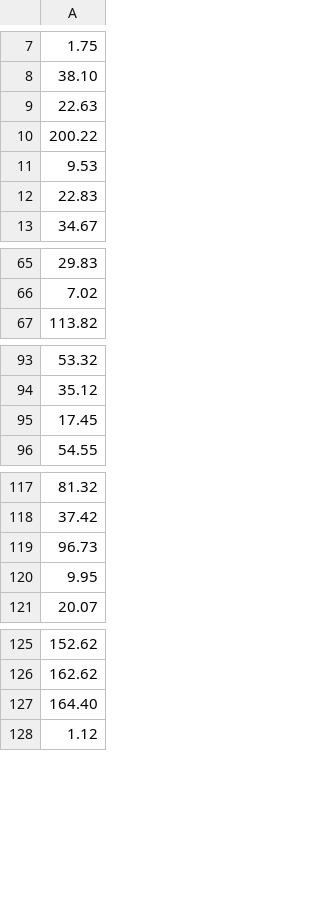
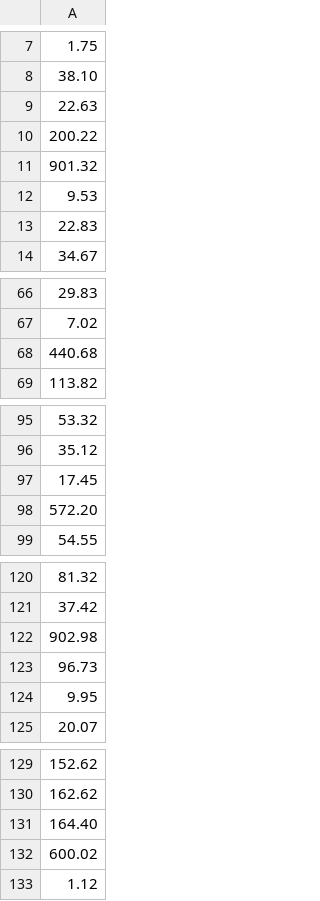
Before and after one commit to KevinDeBoeck/softwaresim-project2020, a CSV file: times.csv, drawn as a sheet; only a part is shown, gaps mark what is left out; the diff covers the shown part only.

Commit message:
Fixed sleeping locks + Optimized data generation

```diff
--- a/times.csv
+++ b/times.csv
@@ -10,2 +10,3 @@
 200.22
+901.32
 9.53
@@ -66,2 +67,3 @@
 7.02
+440.68
 113.82
@@ -95,2 +97,3 @@
 17.45
+572.20
 54.55
@@ -118,2 +121,3 @@
 37.42
+902.98
 96.73
@@ -127,2 +131,3 @@
 164.40
+600.02
 1.12
```
Also changed, not shown: 14 added rows elsewhere in this file, 7 other files.
